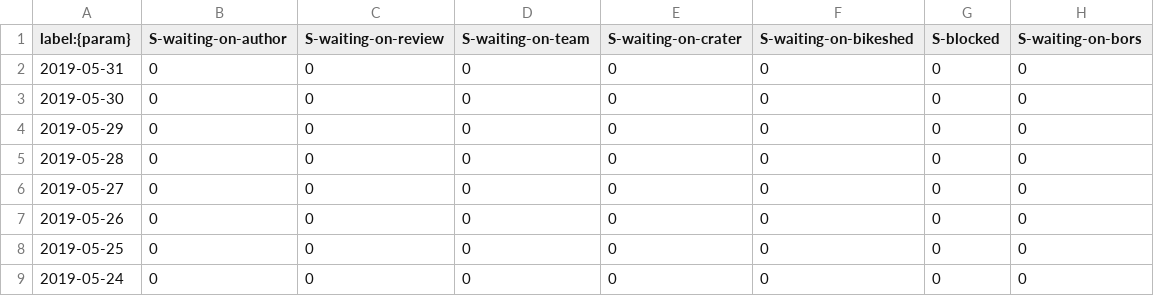
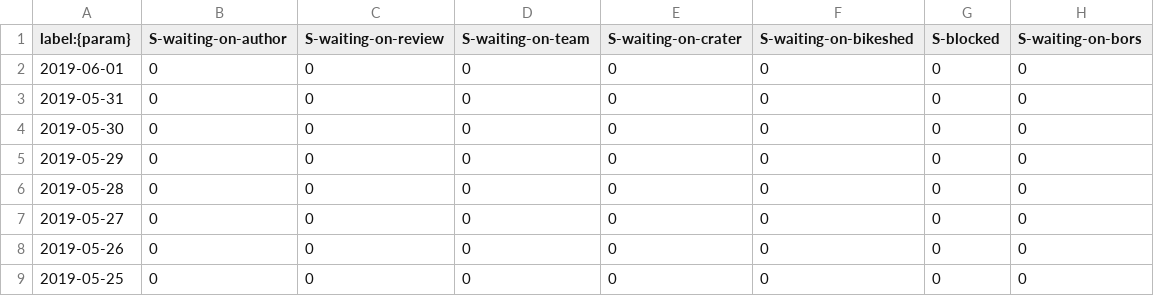
Before and after one commit to verdaccio/verdaccio-pr-tracking, a CSV file: data/pr-status.csv, drawn as a sheet; only a part is shown; the shorter side is filled out with more unchanged rows; the diff names each change by its address in the sheet, - before the commit and + after, or states it on an @@ line.

```diff
--- a/data/pr-status.csv
+++ b/data/pr-status.csv
+row 2: 2019-06-01 | 0 | 0 | 0 | 0 | 0 | 0 | 0
```
Also changed, not shown: data/pr-activity.csv, data/pr-age.csv.
